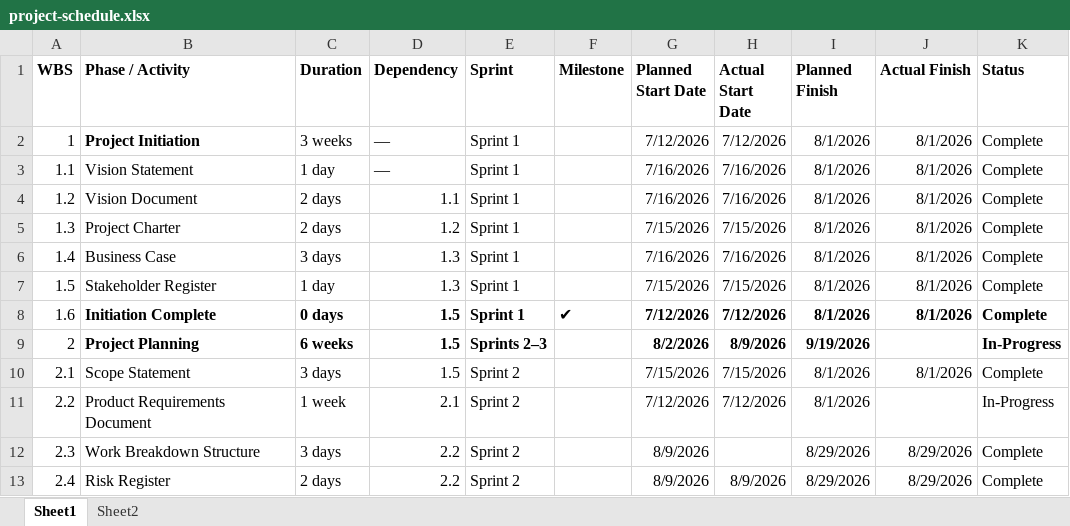
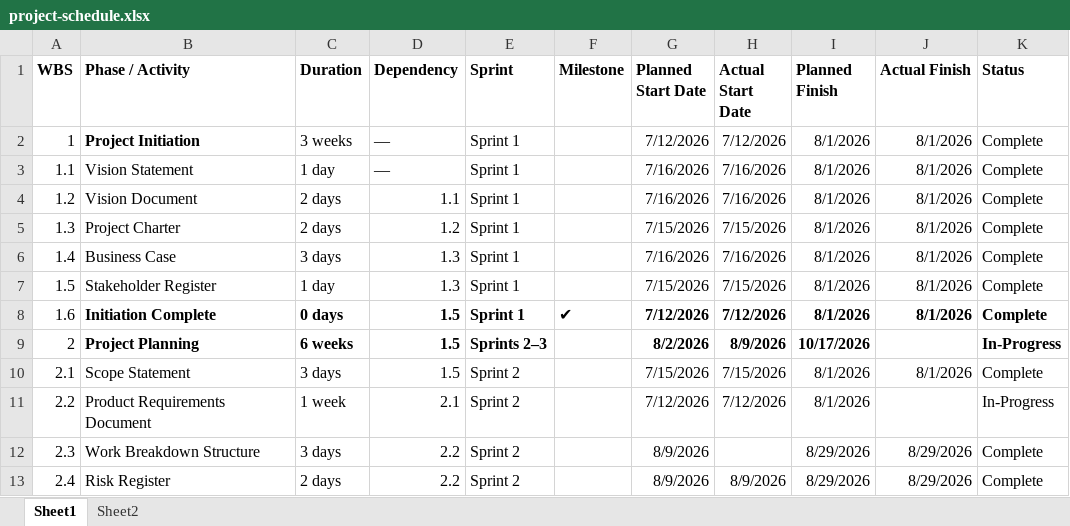
Before and after one commit to jeffkrystek/Yek_flashcard, an Excel workbook: docs/project-management/project-schedule.xlsx, sheet Sheet1, drawn as a sheet; only a part is shown; values as stored, in another font and other column widths than the file's, no borders; the diff covers the shown part only; the diff names each change by its address in the sheet, - before the commit and + after, or states it on an @@ line.

```diff
--- a/docs/project-management/project-schedule.xlsx (sheet Sheet1)
+++ b/docs/project-management/project-schedule.xlsx (sheet Sheet1)
-I9 (Planned Finish): 9/19/2026
+I9 (Planned Finish): 10/17/2026
```
Also changed, not shown: 49 edited cells elsewhere in this sheet, sheet Sheet2, 10 other files.
